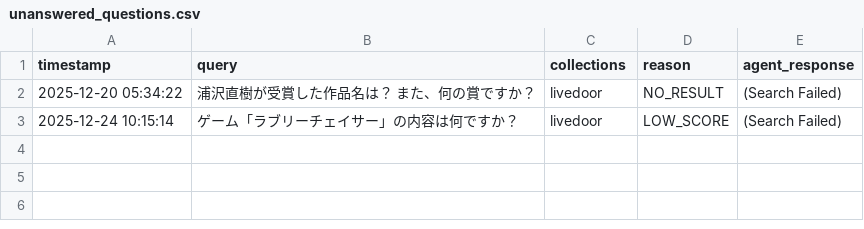
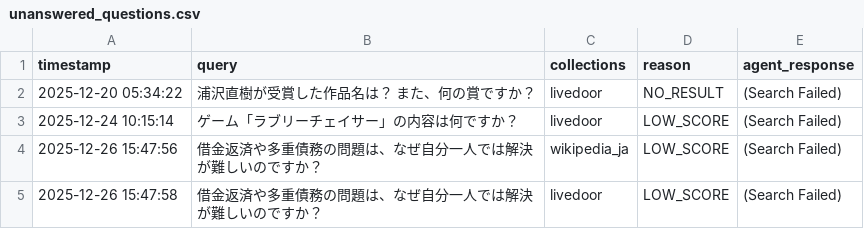
Before and after one commit to nakashima2toshio/gemini_grace_agent, a CSV file: logs/unanswered_questions.csv, drawn as a sheet; the diff names each change by its address in the sheet, - before the commit and + after, or states it on an @@ line.

```diff
--- a/logs/unanswered_questions.csv
+++ b/logs/unanswered_questions.csv
+row 4: 2025-12-26 15:47:56 | 借金返済や多重債務の問題は、なぜ自分一人では解決が難しいのですか？ | wikipedia_ja | LOW_SCORE | (Search Failed)
+row 5: 2025-12-26 15:47:58 | 借金返済や多重債務の問題は、なぜ自分一人では解決が難しいのですか？ | livedoor | LOW_SCORE | (Search Failed)
```
Also changed, not shown: 3 other files.
